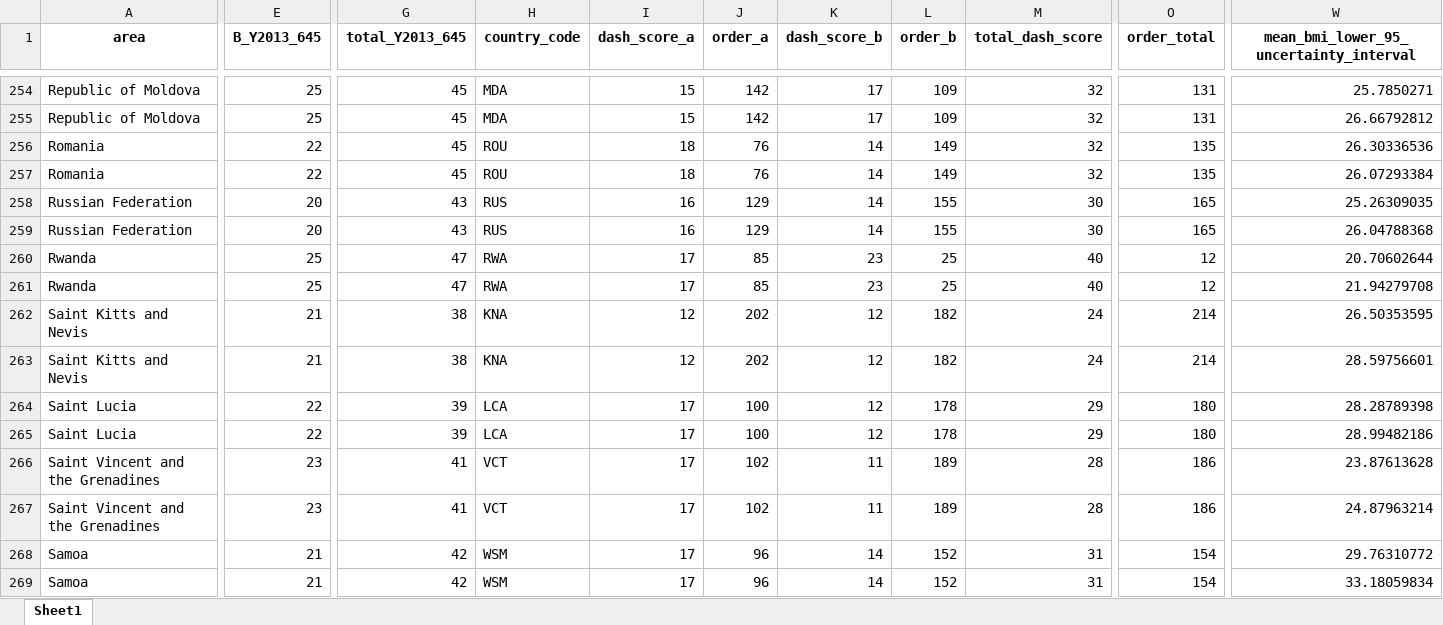
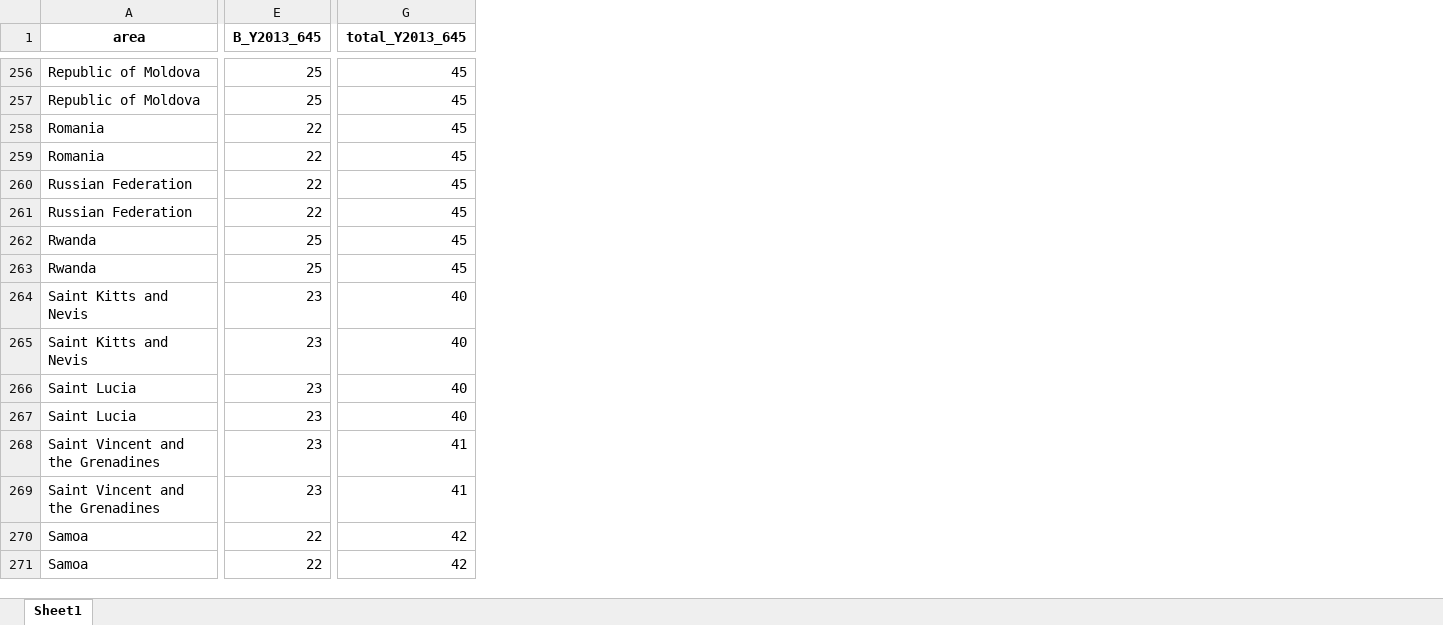
Before and after one commit to CIAT-DAPA/ideal_diet, an Excel workbook: src/outputs/5-countries_indicators.xlsx, sheet Sheet1, drawn as a sheet; only a part is shown, gaps mark what is left out; values as stored, in another font and other column widths than the file's, no borders; removed rows and columns are numbered as before the commit, all else as after; the diff covers the shown part only; the diff names each change by its address in the sheet, - before the commit and + after, or states it on an @@ line.

Commit message:
Input mean years 2009,11,13

```diff
--- a/src/outputs/5-countries_indicators.xlsx (sheet Sheet1)
+++ b/src/outputs/5-countries_indicators.xlsx (sheet Sheet1)
-column H (country_code), rows 254-269: MDA | MDA | ROU | ROU | RUS | RUS | RWA | RWA | KNA | KNA | LCA | LCA | VCT | VCT | WSM | WSM
-column I (dash_score_a), rows 254-269: 15 | 15 | 18 | 18 | 16 | 16 | 17 | 17 | 12 | 12 | 17 | 17 | 17 | 17 | 17 | 17
-column J (order_a), rows 254-269: 142 | 142 | 76 | 76 | 129 | 129 | 85 | 85 | 202 | 202 | 100 | 100 | 102 | 102 | 96 | 96
-column K (dash_score_b), rows 254-269: 17 | 17 | 14 | 14 | 14 | 14 | 23 | 23 | 12 | 12 | 12 | 12 | 11 | 11 | 14 | 14
-column L (order_b), rows 254-269: 109 | 109 | 149 | 149 | 155 | 155 | 25 | 25 | 182 | 182 | 178 | 178 | 189 | 189 | 152 | 152
-column M (total_dash_score), rows 254-269: 32 | 32 | 32 | 32 | 30 | 30 | 40 | 40 | 24 | 24 | 29 | 29 | 28 | 28 | 31 | 31
-column O (order_total), rows 254-269: 131 | 131 | 135 | 135 | 165 | 165 | 12 | 12 | 214 | 214 | 180 | 180 | 186 | 186 | 154 | 154
-column W, row 1: mean_bmi_lower_95_uncertainty_interval; rows 254-269: 25.7850271 | 26.66792812 | 26.30336536 | 26.07293384 | 25.26309035 | 26.04788368 | 20.70602644 | 21.94279708 | 26.50353595 | 28.59756601 | 28.28789398 | 28.99482186 | 23.87613628 | 24.87963214 | 29.76310772 | 33.18059834
-E260:E261 (B_Y2013_645): 20
+E260:E261 (B_Y2013_645): 22
-G260:G261 (total_Y2013_645): 43
+G260:G261 (total_Y2013_645): 45
-G262:G263 (total_Y2013_645): 47
+G262:G263 (total_Y2013_645): 45
-E264:E265 (B_Y2013_645): 21
+E264:E265 (B_Y2013_645): 23
-G264:G265 (total_Y2013_645): 38
+G264:G265 (total_Y2013_645): 40
-E266:E267 (B_Y2013_645): 22
+E266:E267 (B_Y2013_645): 23
-G266:G267 (total_Y2013_645): 39
+G266:G267 (total_Y2013_645): 40
-E270:E271 (B_Y2013_645): 21
+E270:E271 (B_Y2013_645): 22
```
Also changed, not shown: 8 added rows, 10 removed rows, 2 moved rows, 3 added columns, 19 removed columns and 436 edited cells elsewhere in this sheet, src/outputs/1-data_fao_groups.xlsx, src/outputs/2-data_fao_diet.xlsx, 26 other files.
